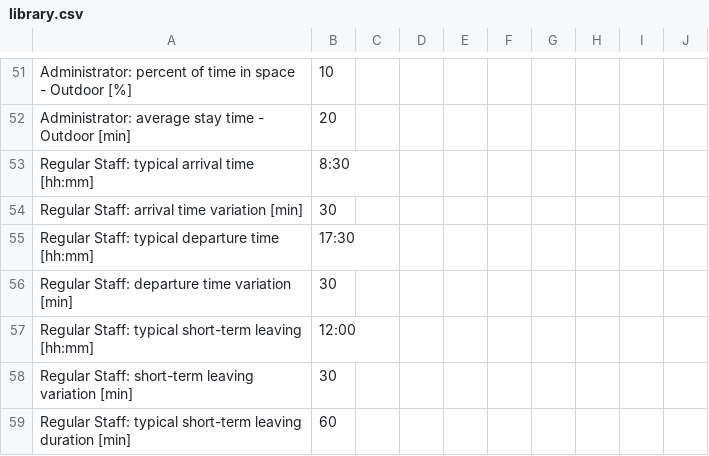
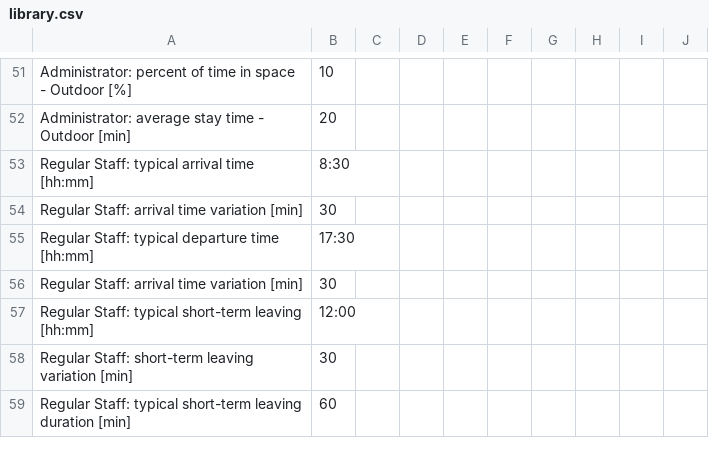
Before and after one commit to LBNL-ETA/OpenStudio-Occupant-Variability-Gem, a CSV file: lib/measures/Occupancy_Simulator_Office/resources/library.csv (was lib/measures/Occupancy_Simulator_os/resources/library.csv), drawn as a sheet; only a part is shown, gaps mark what is left out; the diff covers the shown part only.

```diff
--- a/lib/measures/Occupancy_Simulator_os/resources/library.csv
+++ b/lib/measures/Occupancy_Simulator_Office/resources/library.csv
@@ -55,3 +55,3 @@ Regular Staff: arrival time variation [min],30,,,,,,,,
 Regular Staff: typical departure time [hh:mm],17:30,,,,,,,,
-Regular Staff: departure time variation [min],30,,,,,,,,
+Regular Staff: arrival time variation [min],30,,,,,,,,
 Regular Staff: typical short-term leaving [hh:mm],12:00,,,,,,,,
```
Also changed, not shown: 20 edited cells elsewhere in this file, 8 other files.
